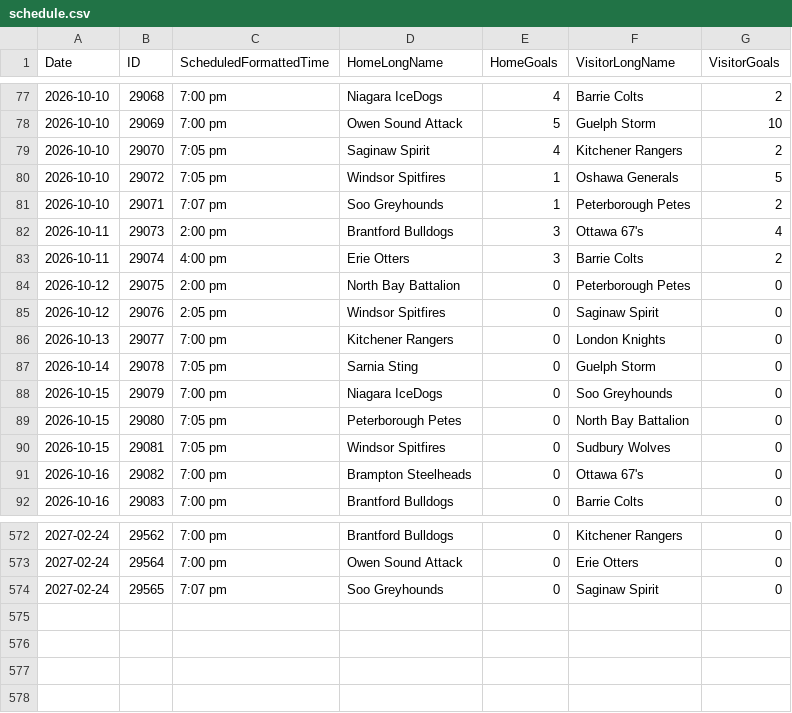
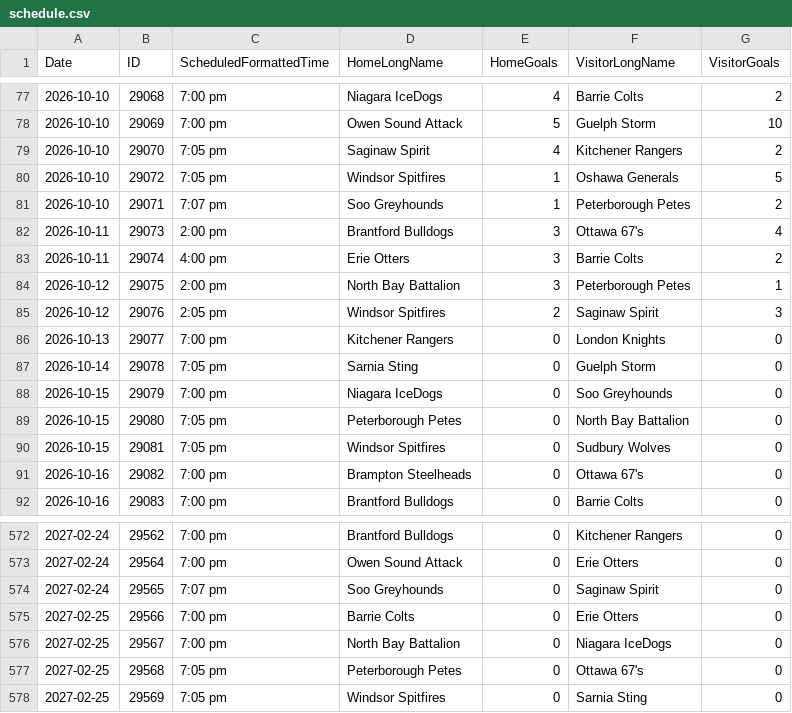
Before and after one commit to NoahCornish/OHLDataHub, a CSV file: data/current/schedule.csv, drawn as a sheet; only a part is shown, gaps mark what is left out.

```diff
--- a/data/current/schedule.csv
+++ b/data/current/schedule.csv
@@ -83,4 +83,4 @@
 "2026-10-11","29074","4:00 pm","Erie Otters","3","Barrie Colts","2"
-"2026-10-12","29075","2:00 pm","North Bay Battalion","0","Peterborough Petes","0"
-"2026-10-12","29076","2:05 pm","Windsor Spitfires","0","Saginaw Spirit","0"
+"2026-10-12","29075","2:00 pm","North Bay Battalion","3","Peterborough Petes","1"
+"2026-10-12","29076","2:05 pm","Windsor Spitfires","2","Saginaw Spirit","3"
 "2026-10-13","29077","7:00 pm","Kitchener Rangers","0","London Knights","0"
@@ -574 +574,5 @@
 "2027-02-24","29565","7:07 pm","Soo Greyhounds","0","Saginaw Spirit","0"
+"2027-02-25","29566","7:00 pm","Barrie Colts","0","Erie Otters","0"
+"2027-02-25","29567","7:00 pm","North Bay Battalion","0","Niagara IceDogs","0"
+"2027-02-25","29568","7:05 pm","Peterborough Petes","0","Ottawa 67's","0"
+"2027-02-25","29569","7:05 pm","Windsor Spitfires","0","Sarnia Sting","0"
```
Also changed, not shown: data/current/draft.csv, data/current/ev.csv, 5 other files.
